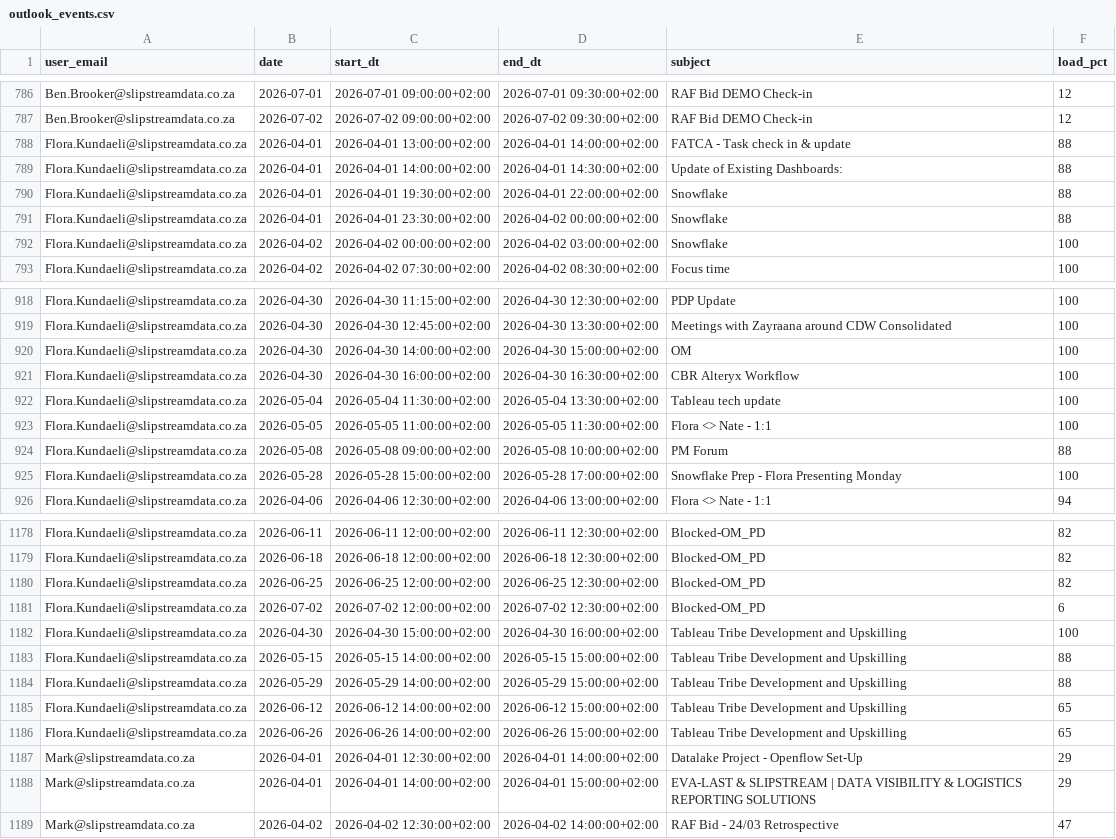
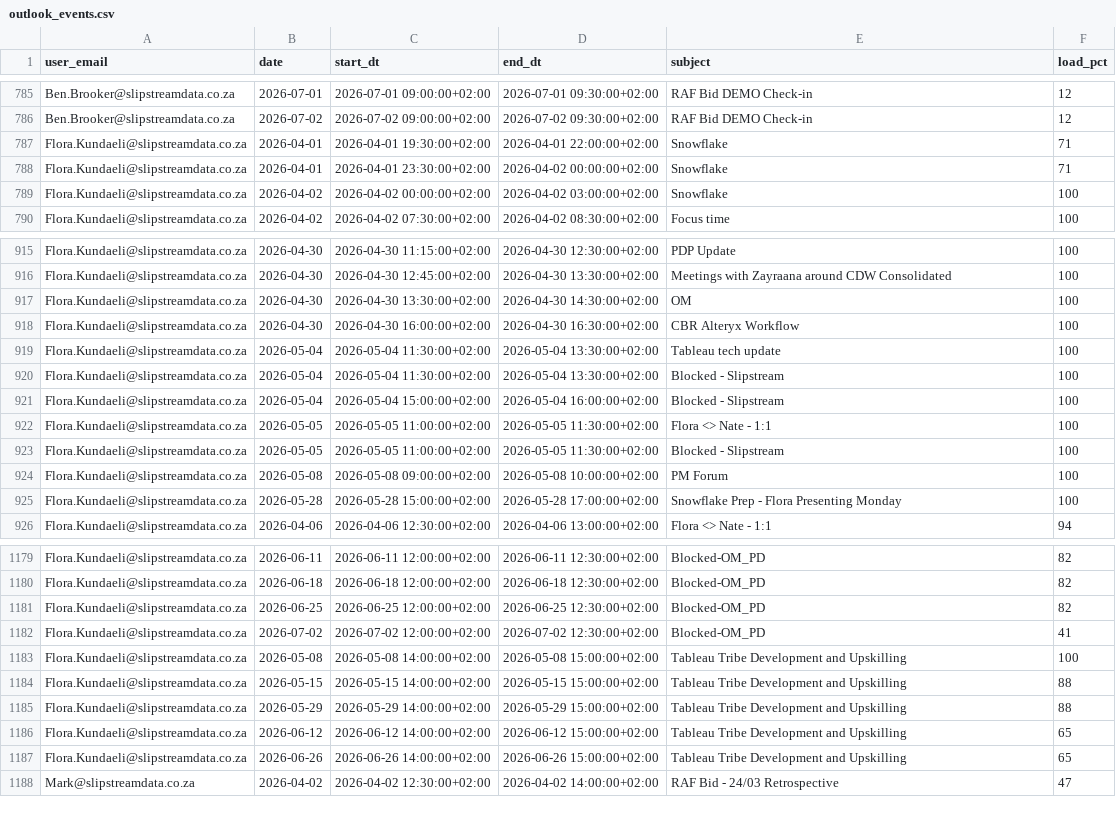
Before and after one commit to ThandoCalana/resource_scheduling, a CSV file: Schedule/outlook_events.csv, drawn as a sheet; only a part is shown, gaps mark what is left out; the diff covers the shown part only.

Commit message:
Added new Outlook data at 2026-04-30 14:14:48

```diff
--- a/Schedule/outlook_events.csv
+++ b/Schedule/outlook_events.csv
@@ -787,6 +786,4 @@ Ben.Brooker@slipstreamdata.co.za,2026-07-01,2026-07-01 09:00:00+02:00,2026-07-01
 Ben.Brooker@slipstreamdata.co.za,2026-07-02,2026-07-02 09:00:00+02:00,2026-07-02 09:30:00+02:00,RAF Bid DEMO Check-in,12
-Flora.Kundaeli@slipstreamdata.co.za,2026-04-01,2026-04-01 13:00:00+02:00,2026-04-01 14:00:00+02:00,FATCA - Task check in & update,88
-Flora.Kundaeli@slipstreamdata.co.za,2026-04-01,2026-04-01 14:00:00+02:00,2026-04-01 14:30:00+02:00,Update of Existing Dashboards:  ,88
-Flora.Kundaeli@slipstreamdata.co.za,2026-04-01,2026-04-01 19:30:00+02:00,2026-04-01 22:00:00+02:00,Snowflake,88
-Flora.Kundaeli@slipstreamdata.co.za,2026-04-01,2026-04-01 23:30:00+02:00,2026-04-02 00:00:00+02:00,Snowflake,88
+Flora.Kundaeli@slipstreamdata.co.za,2026-04-01,2026-04-01 19:30:00+02:00,2026-04-01 22:00:00+02:00,Snowflake,71
+Flora.Kundaeli@slipstreamdata.co.za,2026-04-01,2026-04-01 23:30:00+02:00,2026-04-02 00:00:00+02:00,Snowflake,71
 Flora.Kundaeli@slipstreamdata.co.za,2026-04-02,2026-04-02 00:00:00+02:00,2026-04-02 03:00:00+02:00,Snowflake,100
@@ -919,7 +916,10 @@ Flora.Kundaeli@slipstreamdata.co.za,2026-04-30,2026-04-30 11:15:00+02:00,2026-04
 Flora.Kundaeli@slipstreamdata.co.za,2026-04-30,2026-04-30 12:45:00+02:00,2026-04-30 13:30:00+02:00,Meetings with Zayraana around CDW Consolidated,100
-Flora.Kundaeli@slipstreamdata.co.za,2026-04-30,2026-04-30 14:00:00+02:00,2026-04-30 15:00:00+02:00,OM,100
+Flora.Kundaeli@slipstreamdata.co.za,2026-04-30,2026-04-30 13:30:00+02:00,2026-04-30 14:30:00+02:00,OM,100
 Flora.Kundaeli@slipstreamdata.co.za,2026-04-30,2026-04-30 16:00:00+02:00,2026-04-30 16:30:00+02:00,CBR Alteryx Workflow,100
 Flora.Kundaeli@slipstreamdata.co.za,2026-05-04,2026-05-04 11:30:00+02:00,2026-05-04 13:30:00+02:00,Tableau tech update,100
+Flora.Kundaeli@slipstreamdata.co.za,2026-05-04,2026-05-04 11:30:00+02:00,2026-05-04 13:30:00+02:00,Blocked - Slipstream,100
+Flora.Kundaeli@slipstreamdata.co.za,2026-05-04,2026-05-04 15:00:00+02:00,2026-05-04 16:00:00+02:00,Blocked - Slipstream,100
 Flora.Kundaeli@slipstreamdata.co.za,2026-05-05,2026-05-05 11:00:00+02:00,2026-05-05 11:30:00+02:00,Flora <> Nate - 1:1,100
-Flora.Kundaeli@slipstreamdata.co.za,2026-05-08,2026-05-08 09:00:00+02:00,2026-05-08 10:00:00+02:00,PM Forum,88
+Flora.Kundaeli@slipstreamdata.co.za,2026-05-05,2026-05-05 11:00:00+02:00,2026-05-05 11:30:00+02:00,Blocked - Slipstream,100
+Flora.Kundaeli@slipstreamdata.co.za,2026-05-08,2026-05-08 09:00:00+02:00,2026-05-08 10:00:00+02:00,PM Forum,100
 Flora.Kundaeli@slipstreamdata.co.za,2026-05-28,2026-05-28 15:00:00+02:00,2026-05-28 17:00:00+02:00,Snowflake Prep - Flora Presenting Monday,100
@@ -1180,4 +1181,4 @@ Flora.Kundaeli@slipstreamdata.co.za,2026-06-18,2026-06-18 12:00:00+02:00,2026-06
 Flora.Kundaeli@slipstreamdata.co.za,2026-06-25,2026-06-25 12:00:00+02:00,2026-06-25 12:30:00+02:00,Blocked-OM_PD,82
-Flora.Kundaeli@slipstreamdata.co.za,2026-07-02,2026-07-02 12:00:00+02:00,2026-07-02 12:30:00+02:00,Blocked-OM_PD,6
-Flora.Kundaeli@slipstreamdata.co.za,2026-04-30,2026-04-30 15:00:00+02:00,2026-04-30 16:00:00+02:00,Tableau Tribe Development and Upskilling,100
+Flora.Kundaeli@slipstreamdata.co.za,2026-07-02,2026-07-02 12:00:00+02:00,2026-07-02 12:30:00+02:00,Blocked-OM_PD,41
+Flora.Kundaeli@slipstreamdata.co.za,2026-05-08,2026-05-08 14:00:00+02:00,2026-05-08 15:00:00+02:00,Tableau Tribe Development and Upskilling,100
 Flora.Kundaeli@slipstreamdata.co.za,2026-05-15,2026-05-15 14:00:00+02:00,2026-05-15 15:00:00+02:00,Tableau Tribe Development and Upskilling,88
@@ -1186,4 +1187,2 @@ Flora.Kundaeli@slipstreamdata.co.za,2026-06-12,2026-06-12 14:00:00+02:00,2026-06
 Flora.Kundaeli@slipstreamdata.co.za,2026-06-26,2026-06-26 14:00:00+02:00,2026-06-26 15:00:00+02:00,Tableau Tribe Development and Upskilling,65
-Mark@slipstreamdata.co.za,2026-04-01,2026-04-01 12:30:00+02:00,2026-04-01 14:00:00+02:00,Datalake Project - Openflow Set-Up,29
-Mark@slipstreamdata.co.za,2026-04-01,2026-04-01 14:00:00+02:00,2026-04-01 15:00:00+02:00,EVA-LAST & SLIPSTREAM | DATA VISIBILITY & LOGISTICS REPORTING SOLUTIONS,29
 Mark@slipstreamdata.co.za,2026-04-02,2026-04-02 12:30:00+02:00,2026-04-02 14:00:00+02:00,RAF Bid - 24/03 Retrospective,47
```
Also changed, not shown: 4 added rows, 7 removed rows and 83 edited cells elsewhere in this file.
